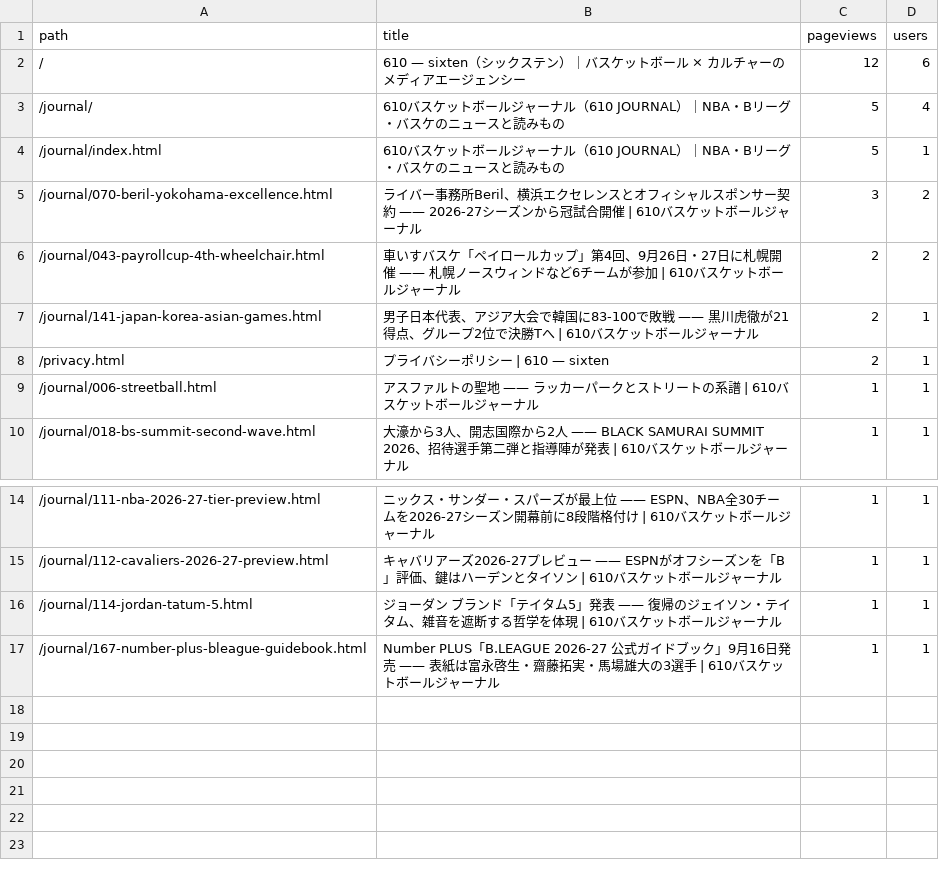
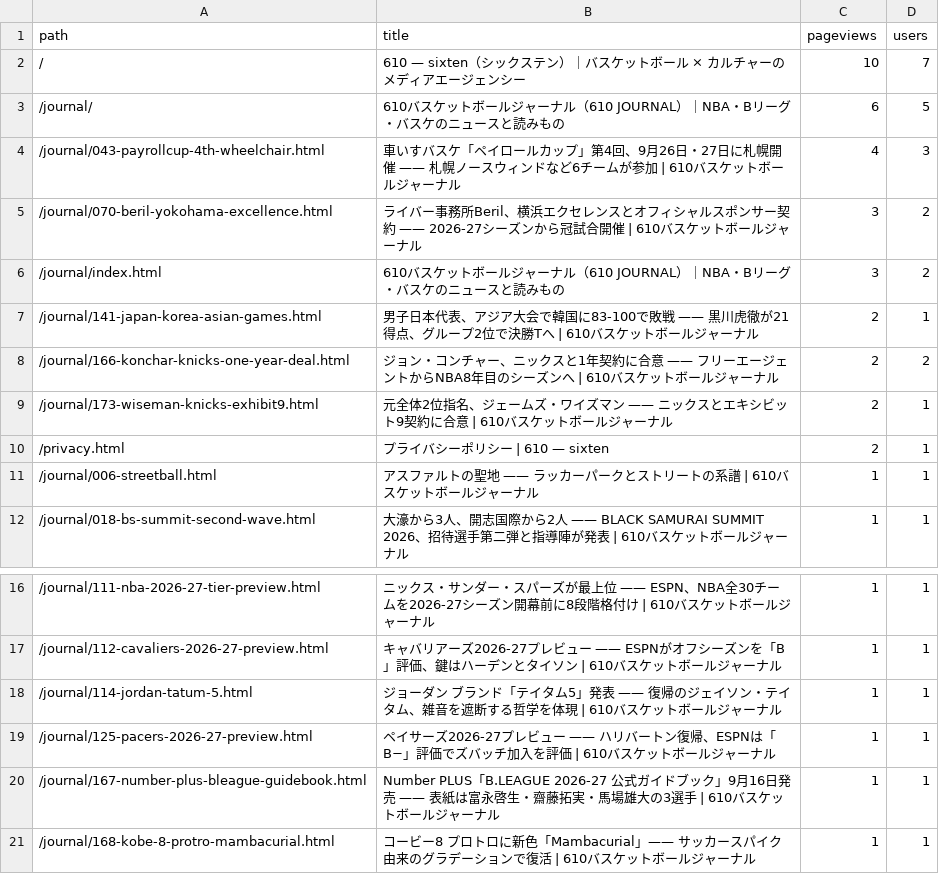
Before and after one commit to 610chris/610-sixten, a CSV file: journal_auto/analytics/data/daily/ga4_articles_28d.csv, drawn as a sheet; only a part is shown, gaps mark what is left out.

```diff
--- a/journal_auto/analytics/data/daily/ga4_articles_28d.csv
+++ b/journal_auto/analytics/data/daily/ga4_articles_28d.csv
@@ -1,8 +1,10 @@
 path,title,pageviews,users
-/,610 — sixten（シックステン）｜バスケットボール × カルチャーのメディアエージェンシー,12,6
-/journal/,610バスケットボールジャーナル（610 JOURNAL）｜NBA・Bリーグ・バスケのニュースと読みもの,5,4
-/journal/index.html,610バスケットボールジャーナル（610 JOURNAL）｜NBA・Bリーグ・バスケのニュースと読みもの,5,1
+/,610 — sixten（シックステン）｜バスケットボール × カルチャーのメディアエージェンシー,10,7
+/journal/,610バスケットボールジャーナル（610 JOURNAL）｜NBA・Bリーグ・バスケのニュースと読みもの,6,5
+/journal/043-payrollcup-4th-wheelchair.html,車いすバスケ「ペイロールカップ」第4回、9月26日・27日に札幌開催 —— 札幌ノースウィンドなど6チームが参加 | 610バスケットボールジャーナル,4,3
 /journal/070-beril-yokohama-excellence.html,ライバー事務所Beril、横浜エクセレンスとオフィシャルスポンサー契約 —— 2026-27シーズンから冠試合開催 | 610バスケットボールジャーナル,3,2
-/journal/043-payrollcup-4th-wheelchair.html,車いすバスケ「ペイロールカップ」第4回、9月26日・27日に札幌開催 —— 札幌ノースウィンドなど6チームが参加 | 610バスケットボールジャーナル,2,2
+/journal/index.html,610バスケットボールジャーナル（610 JOURNAL）｜NBA・Bリーグ・バスケのニュースと読みもの,3,2
 /journal/141-japan-korea-asian-games.html,男子日本代表、アジア大会で韓国に83-100で敗戦 —— 黒川虎徹が21得点、グループ2位で決勝Tへ | 610バスケットボールジャーナル,2,1
+/journal/166-konchar-knicks-one-year-deal.html,ジョン・コンチャー、ニックスと1年契約に合意 —— フリーエージェントからNBA8年目のシーズンへ | 610バスケットボールジャーナル,2,2
+/journal/173-wiseman-knicks-exhibit9.html,元全体2位指名、ジェームズ・ワイズマン —— ニックスとエキシビット9契約に合意 | 610バスケットボールジャーナル,2,1
 /privacy.html,プライバシーポリシー | 610 — sixten,2,1
@@ -16,2 +18,4 @@ path,title,pageviews,users
 /journal/114-jordan-tatum-5.html,ジョーダン ブランド「テイタム5」発表 —— 復帰のジェイソン・テイタム、雑音を遮断する哲学を体現 | 610バスケットボールジャーナル,1,1
+/journal/125-pacers-2026-27-preview.html,ペイサーズ2026-27プレビュー —— ハリバートン復帰、ESPNは「B−」評価でズバッチ加入を評価 | 610バスケットボールジャーナル,1,1
 /journal/167-number-plus-bleague-guidebook.html,Number PLUS「B.LEAGUE 2026-27 公式ガイドブック」9月16日発売 —— 表紙は富永啓生・齋藤拓実・馬場雄大の3選手 | 610バスケットボールジャーナル,1,1
+/journal/168-kobe-8-protro-mambacurial.html,コービー8 プロトロに新色「Mambacurial」—— サッカースパイク由来のグラデーションで復活 | 610バスケットボールジャーナル,1,1
```
Also changed, not shown: journal_auto/analytics/data/daily/ga4_pages_daily.csv, journal_auto/analytics/data/daily/gsc_pages_28d.csv, 13 other files.
